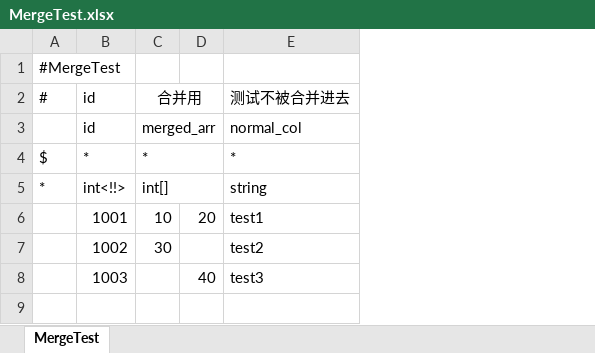
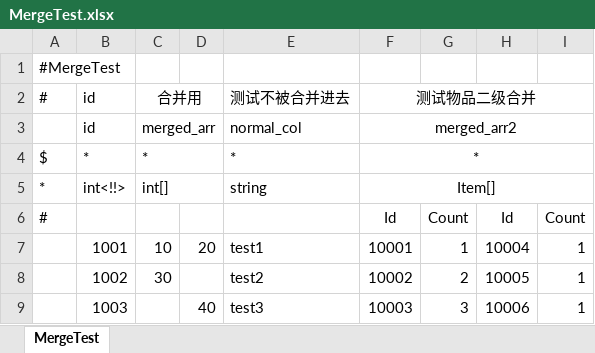
Before and after one commit to yhchen/excel-game-tools, an Excel workbook: testcase/MergeTest.xlsx, sheet MergeTest, drawn as a sheet; values as stored, in another font and other column widths than the file's, no borders; addresses are those after the commit; the diff names each change by its address in the sheet, - before the commit and + after, or states it on an @@ line.

Commit message:
feat: Add Excel and CSV parsing utilities with data merging logic and VS Code debug configurations.

```diff
--- a/testcase/MergeTest.xlsx (sheet MergeTest)
+++ b/testcase/MergeTest.xlsx (sheet MergeTest)
+column F, rows 2-5: 测试物品二级合并 | merged_arr2 | * | Item[]; rows 7-9: 10001 | 10002 | 10003
+column G, rows 7-9: 1 | 2 | 3
+column H, rows 7-9: 10004 | 10005 | 10006
+column I, rows 7-9: all 1
+row 6: # |  |  |  |  | Id | Count | Id | Count
```
Also changed, not shown: 1 other file.
